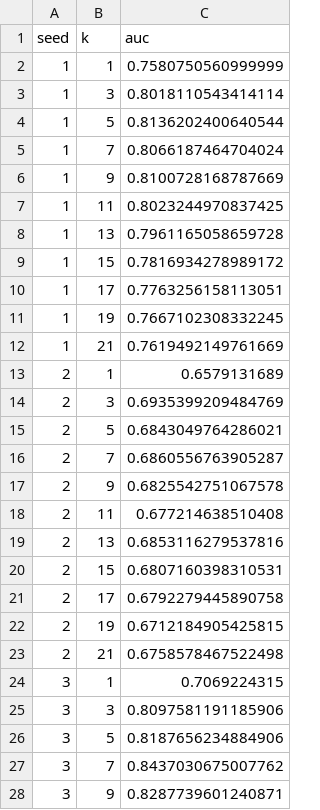
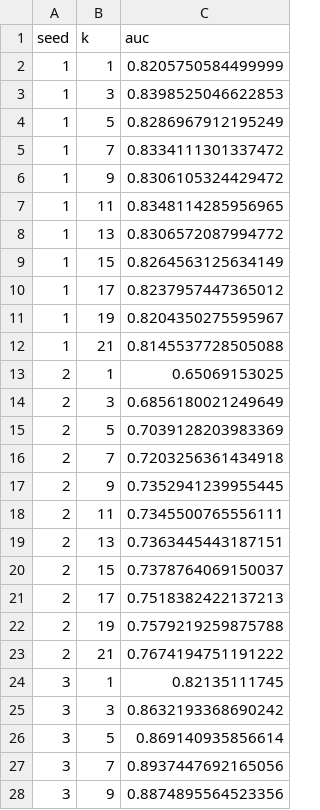
Before and after one commit to vitskvara/AlfvenDetectors.jl, a CSV file: experiments/presentation/auc_latent_unique.csv, drawn as a sheet; only a part is shown; the diff covers the shown part only.

Commit message:
more evaluations for the presentation

```diff
--- a/experiments/presentation/auc_latent_unique.csv
+++ b/experiments/presentation/auc_latent_unique.csv
@@ -1,28 +1,28 @@
 seed,k,auc
-1,1,0.7580750560999999
-1,3,0.8018110543414114
-1,5,0.8136202400640544
-1,7,0.8066187464704024
-1,9,0.8100728168787669
-1,11,0.8023244970837425
-1,13,0.7961165058659728
-1,15,0.7816934278989172
-1,17,0.7763256158113051
-1,19,0.7667102308332245
-1,21,0.7619492149761669
-2,1,0.6579131689
-2,3,0.6935399209484769
-2,5,0.6843049764286021
-2,7,0.6860556763905287
-2,9,0.6825542751067578
-2,11,0.677214638510408
-2,13,0.6853116279537816
-2,15,0.6807160398310531
-2,17,0.6792279445890758
-2,19,0.6712184905425815
-2,21,0.6758578467522498
-3,1,0.7069224315
-3,3,0.8097581191185906
-3,5,0.8187656234884906
-3,7,0.8437030675007762
-3,9,0.8287739601240871
+1,1,0.8205750584499999
+1,3,0.8398525046622853
+1,5,0.8286967912195249
+1,7,0.8334111301337472
+1,9,0.8306105324429472
+1,11,0.8348114285956965
+1,13,0.8306572087994772
+1,15,0.8264563125634149
+1,17,0.8237957447365012
+1,19,0.8204350275595967
+1,21,0.8145537728505088
+2,1,0.65069153025
+2,3,0.6856180021249649
+2,5,0.7039128203983369
+2,7,0.7203256361434918
+2,9,0.7352941239955445
+2,11,0.7345500765556111
+2,13,0.7363445443187151
+2,15,0.7378764069150037
+2,17,0.7518382422137213
+2,19,0.7579219259875788
+2,21,0.7674194751191222
+3,1,0.82135111745
+3,3,0.8632193368690242
+3,5,0.869140935856614
+3,7,0.8937447692165056
+3,9,0.8874895564523356
```
Also changed, not shown: 83 edited cells elsewhere in this file, experiments/presentation/auc_latent.csv, 9 other files.
